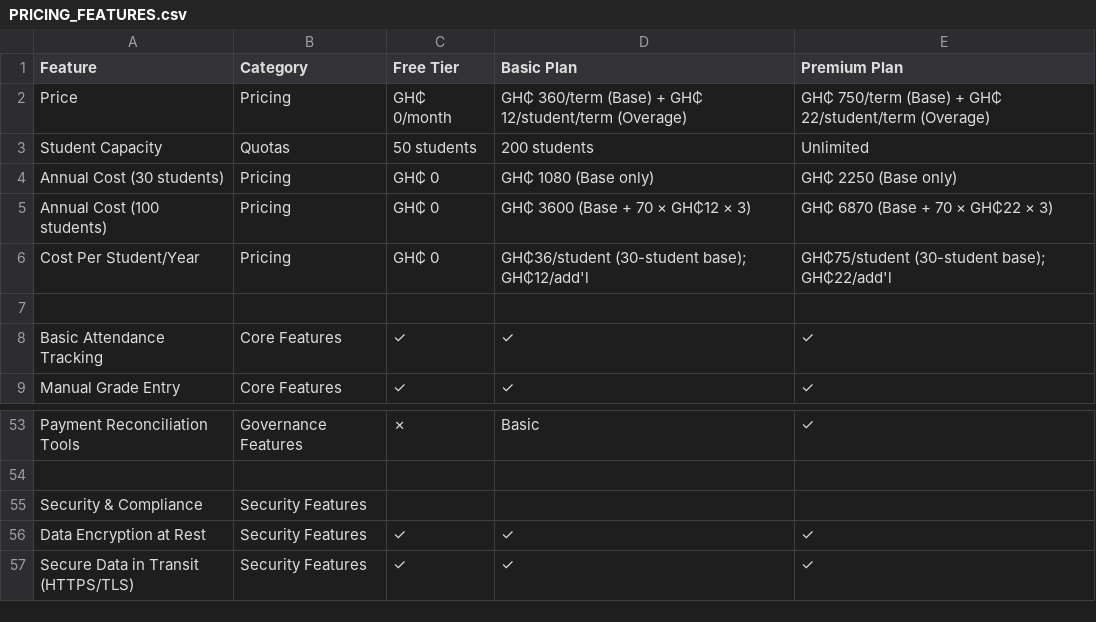
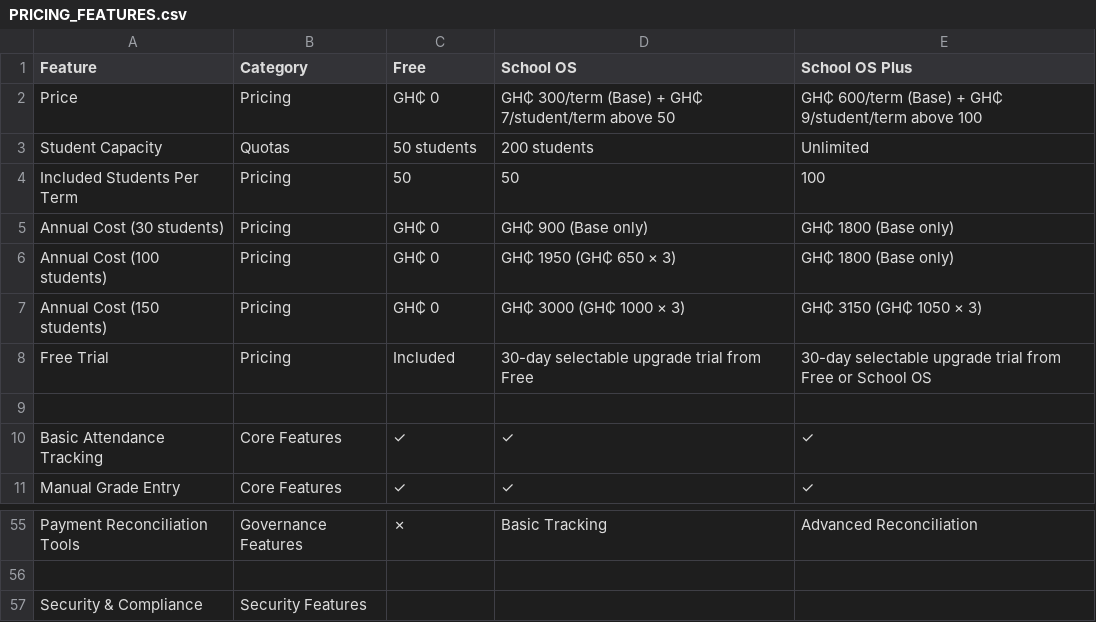
Before and after one commit to Anyinam/EDUPULSE-SMT, a CSV file: PRICING_FEATURES.csv, drawn as a sheet; only a part is shown, gaps mark what is left out; the shorter side is filled out with more unchanged rows; removed rows and columns are numbered as before the commit, all else as after; the diff covers the shown part only; the diff names each change by its address in the sheet, - before the commit and + after, or states it on an @@ line.

```diff
--- a/PRICING_FEATURES.csv
+++ b/PRICING_FEATURES.csv
-C1: Free Tier
+C1: Free
-D1: Basic Plan
+D1: School OS
-E1: Premium Plan
+E1: School OS Plus
-C2 (Free): GH₵ 0/month
+C2 (Free): GH₵ 0
-D2 (School OS): GH₵ 360/term (Base) + GH₵ 12/student/term (Overage)
+D2 (School OS): GH₵ 300/term (Base) + GH₵ 7/student/term above 50
-E2 (School OS Plus): GH₵ 750/term (Base) + GH₵ 22/student/term (Overage)
+E2 (School OS Plus): GH₵ 600/term (Base) + GH₵ 9/student/term above 100
+row 4: Included Students Per Term | Pricing | 50 | 50 | 100
-D5 (School OS): GH₵ 1080 (Base only)
+D5 (School OS): GH₵ 900 (Base only)
-E5 (School OS Plus): GH₵ 2250 (Base only)
+E5 (School OS Plus): GH₵ 1800 (Base only)
-D6 (School OS): GH₵ 3600 (Base + 70 × GH₵12 × 3)
+D6 (School OS): GH₵ 1950 (GH₵ 650 × 3)
-E6 (School OS Plus): GH₵ 6870 (Base + 70 × GH₵22 × 3)
+E6 (School OS Plus): GH₵ 1800 (Base only)
-row 6: Cost Per Student/Year | Pricing | GH₵ 0 | GH₵36/student (30-student base); GH₵12/add'l | GH₵75/student (30-student base); GH₵22/add'l
+row 7: Annual Cost (150 students) | Pricing | GH₵ 0 | GH₵ 3000 (GH₵ 1000 × 3) | GH₵ 3150 (GH₵ 1050 × 3)
+row 8: Free Trial | Pricing | Included | 30-day selectable upgrade trial from Free | 30-day selectable upgrade trial from Free or School OS
-D55 (School OS): Basic
+D55 (School OS): Basic Tracking
-E55 (School OS Plus): ✓
+E55 (School OS Plus): Advanced Reconciliation
```
Also changed, not shown: 45 edited cells elsewhere in this file, 31 other files.
